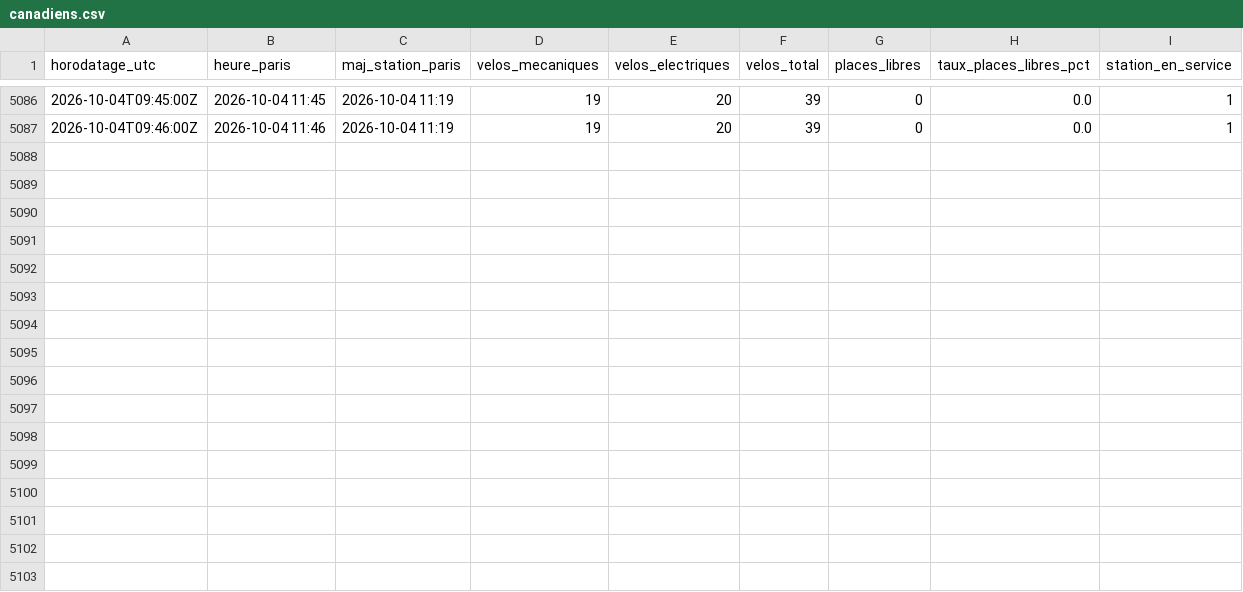
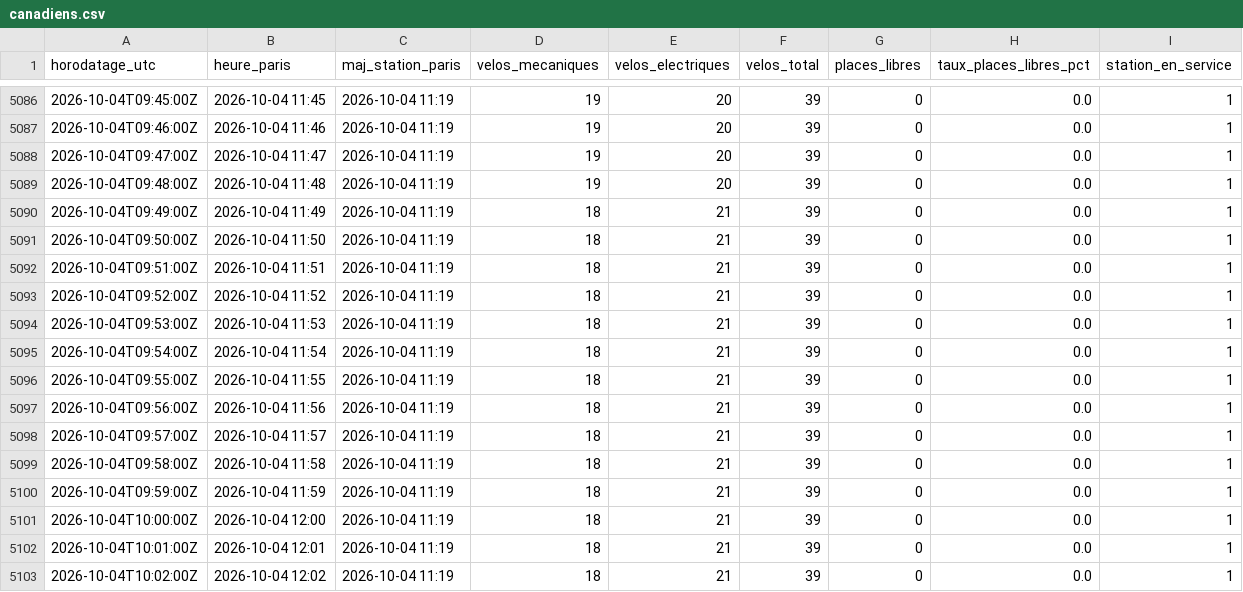
Before and after one commit to damtur117/velib-canadiens, a CSV file: data/canadiens.csv, drawn as a sheet; only a part is shown, gaps mark what is left out; the diff names each change by its address in the sheet, - before the commit and + after, or states it on an @@ line.

```diff
--- a/data/canadiens.csv
+++ b/data/canadiens.csv
+row 5088: 2026-10-04T09:47:00Z | 2026-10-04 11:47 | 2026-10-04 11:19 | 19 | 20 | 39 | 0 | 0.0 | 1
+row 5089: 2026-10-04T09:48:00Z | 2026-10-04 11:48 | 2026-10-04 11:19 | 19 | 20 | 39 | 0 | 0.0 | 1
+row 5090: 2026-10-04T09:49:00Z | 2026-10-04 11:49 | 2026-10-04 11:19 | 18 | 21 | 39 | 0 | 0.0 | 1
+row 5091: 2026-10-04T09:50:00Z | 2026-10-04 11:50 | 2026-10-04 11:19 | 18 | 21 | 39 | 0 | 0.0 | 1
+row 5092: 2026-10-04T09:51:00Z | 2026-10-04 11:51 | 2026-10-04 11:19 | 18 | 21 | 39 | 0 | 0.0 | 1
+row 5093: 2026-10-04T09:52:00Z | 2026-10-04 11:52 | 2026-10-04 11:19 | 18 | 21 | 39 | 0 | 0.0 | 1
+row 5094: 2026-10-04T09:53:00Z | 2026-10-04 11:53 | 2026-10-04 11:19 | 18 | 21 | 39 | 0 | 0.0 | 1
+row 5095: 2026-10-04T09:54:00Z | 2026-10-04 11:54 | 2026-10-04 11:19 | 18 | 21 | 39 | 0 | 0.0 | 1
+row 5096: 2026-10-04T09:55:00Z | 2026-10-04 11:55 | 2026-10-04 11:19 | 18 | 21 | 39 | 0 | 0.0 | 1
+row 5097: 2026-10-04T09:56:00Z | 2026-10-04 11:56 | 2026-10-04 11:19 | 18 | 21 | 39 | 0 | 0.0 | 1
+row 5098: 2026-10-04T09:57:00Z | 2026-10-04 11:57 | 2026-10-04 11:19 | 18 | 21 | 39 | 0 | 0.0 | 1
+row 5099: 2026-10-04T09:58:00Z | 2026-10-04 11:58 | 2026-10-04 11:19 | 18 | 21 | 39 | 0 | 0.0 | 1
+row 5100: 2026-10-04T09:59:00Z | 2026-10-04 11:59 | 2026-10-04 11:19 | 18 | 21 | 39 | 0 | 0.0 | 1
+row 5101: 2026-10-04T10:00:00Z | 2026-10-04 12:00 | 2026-10-04 11:19 | 18 | 21 | 39 | 0 | 0.0 | 1
+row 5102: 2026-10-04T10:01:00Z | 2026-10-04 12:01 | 2026-10-04 11:19 | 18 | 21 | 39 | 0 | 0.0 | 1
+row 5103: 2026-10-04T10:02:00Z | 2026-10-04 12:02 | 2026-10-04 11:19 | 18 | 21 | 39 | 0 | 0.0 | 1
```
